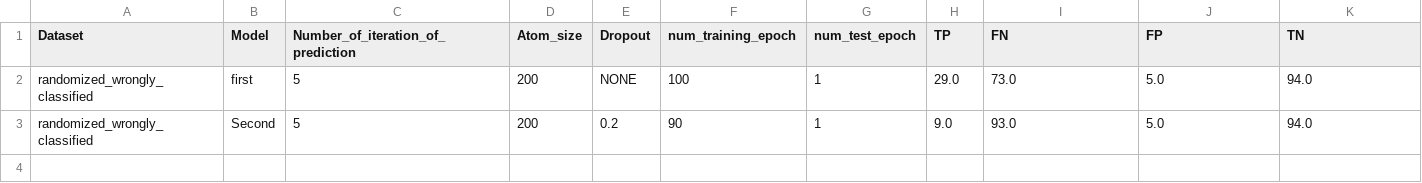
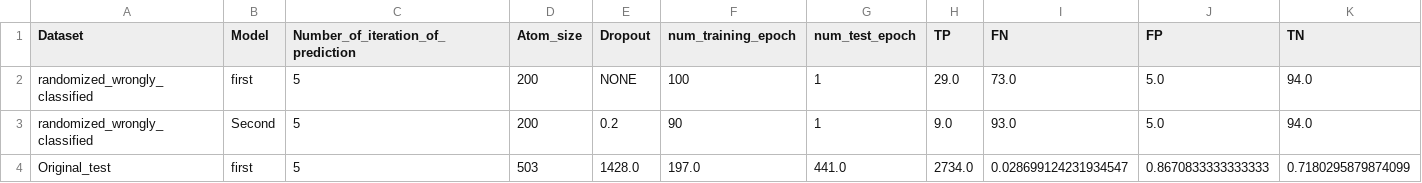
Before and after one commit to zaczaczac5/GCNN_Bayesian, a CSV file: wrongly_diffmodelresults.csv, drawn as a sheet; only a part is shown; rows hold the shown columns only; the diff names each change by its address in the sheet, - before the commit and + after, or states it on an @@ line.

Commit message:
Update wrongly_diffmodelresults.csv

```diff
--- a/wrongly_diffmodelresults.csv
+++ b/wrongly_diffmodelresults.csv
+row 4: Original_test | first | 5 | 503 | 1428.0 | 197.0 | 441.0 | 2734.0 | 0.028699124231934547 | 0.8670833333333333 | 0.7180295879874099
```
